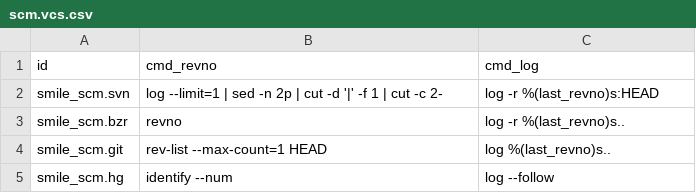
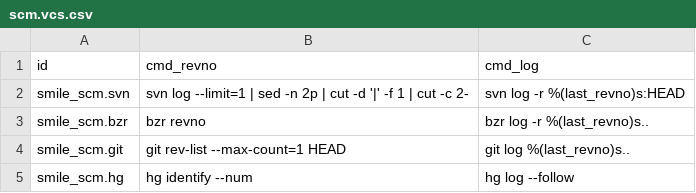
Before and after one commit to Smile-SA/odoo_addons, a CSV file: smile_ci/data/scm.vcs.csv, drawn as a sheet.

```diff
--- a/smile_ci/data/scm.vcs.csv
+++ b/smile_ci/data/scm.vcs.csv
@@ -1,5 +1,5 @@
 id,cmd_revno,cmd_log
-smile_scm.svn,log --limit=1 | sed -n 2p | cut -d '|' -f 1 | cut -c 2-,log -r %(last_revno)s:HEAD
-smile_scm.bzr,revno,log -r %(last_revno)s..
-smile_scm.git,rev-list --max-count=1 HEAD,log %(last_revno)s..
-smile_scm.hg,identify --num,log --follow
+smile_scm.svn,svn log --limit=1 | sed -n 2p | cut -d '|' -f 1 | cut -c 2-,svn log -r %(last_revno)s:HEAD
+smile_scm.bzr,bzr revno,bzr log -r %(last_revno)s..
+smile_scm.git,git rev-list --max-count=1 HEAD,git log %(last_revno)s..
+smile_scm.hg,hg identify --num,hg log --follow
```
Also changed, not shown: smile_scm/data/scm.vcs.csv, 27 other files.
